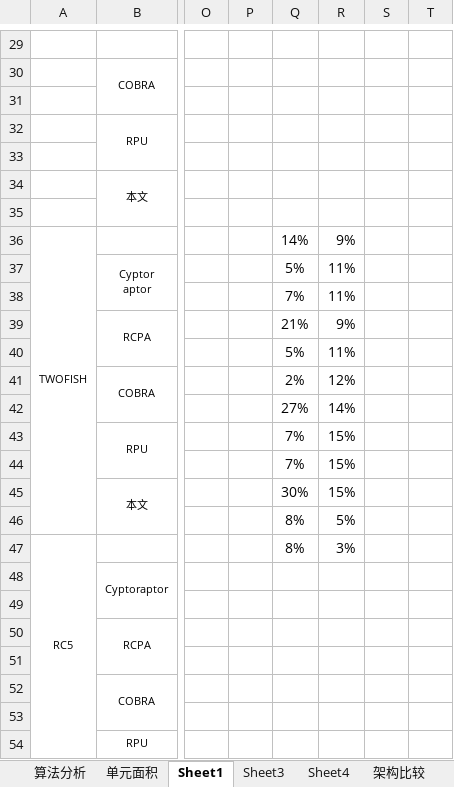
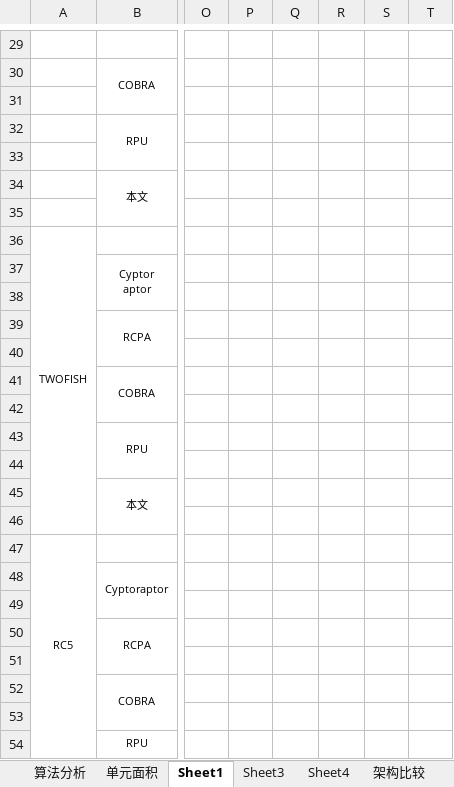
Before and after one commit to zdyzhan/bishe, an Excel workbook: 对比单个/架构优化_160220 - 副本.xlsx, sheet Sheet1, drawn as a sheet; only a part is shown, gaps mark what is left out; values as stored, in another font and other column widths than the file's, no borders; the diff names each change by its address in the sheet, - before the commit and + after, or states it on an @@ line.

```diff
--- a/对比单个/架构优化_160220 - 副本.xlsx (sheet Sheet1)
+++ b/对比单个/架构优化_160220 - 副本.xlsx (sheet Sheet1)
-Q36: 14%
+Q36: (empty)
-R36: 9%
+R36: (empty)
-Q37: 5%
+Q37: (empty)
-R37:R38: 11%
+R37:R38: (empty)
-Q38: 7%
+Q38: (empty)
-Q39: 21%
+Q39: (empty)
-R39: 9%
+R39: (empty)
-Q40: 5%
+Q40: (empty)
-R40: 11%
+R40: (empty)
-Q41: 2%
+Q41: (empty)
-R41: 12%
+R41: (empty)
-Q42: 27%
+Q42: (empty)
-R42: 14%
+R42: (empty)
-Q43:Q44: 7%
+Q43:Q44: (empty)
-R43:R45: 15%
+R43:R45: (empty)
-Q45: 30%
+Q45: (empty)
-Q46:Q47: 8%
+Q46:Q47: (empty)
-R46: 5%
+R46: (empty)
-R47: 3%
+R47: (empty)
```
Also changed, not shown: 7 other files.
